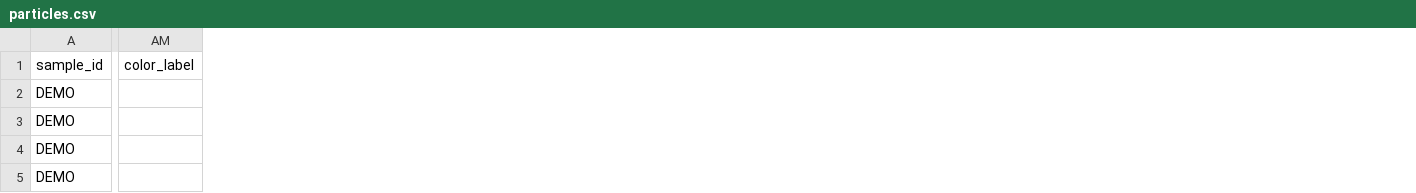
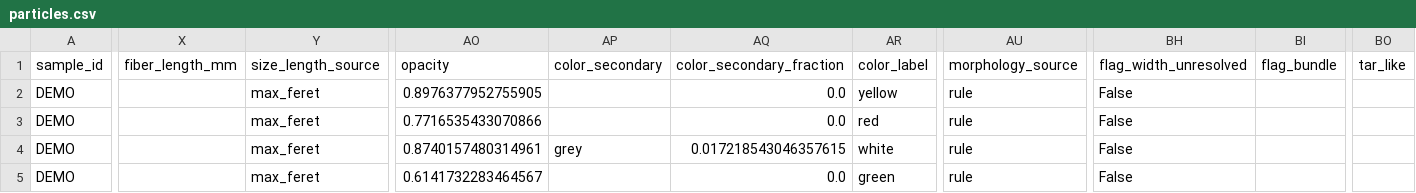
Before and after one commit to DylanSidhu03/MIPPR, a CSV file: prototype/results/synthetic_grid_sample/particles.csv, drawn as a sheet; only a part is shown, gaps mark what is left out; addresses are those after the commit; the diff covers the shown part only; the diff names each change by its address in the sheet, - before the commit and + after, or states it on an @@ line.

```diff
--- a/prototype/results/synthetic_grid_sample/particles.csv
+++ b/prototype/results/synthetic_grid_sample/particles.csv
+column X (fiber_length_mm), empty
+column Y (size_length_source), rows 2-5: all max_feret
+column AO (opacity), rows 2-5: 0.8976377952755905 | 0.7716535433070866 | 0.8740157480314961 | 0.6141732283464567
+column AP (color_secondary), row 4: grey
+column AQ (color_secondary_fraction), rows 2-5: 0.0 | 0.0 | 0.017218543046357615 | 0.0
+column AU (morphology_source), rows 2-5: all rule
+column BH (flag_width_unresolved), rows 2-5: all False
+column BI (flag_bundle), empty
+column BO (tar_like), empty
-AR2 (color_label): (empty)
+AR2 (color_label): yellow
-AR3 (color_label): (empty)
+AR3 (color_label): red
-AR4 (color_label): (empty)
+AR4 (color_label): white
-AR5 (color_label): (empty)
+AR5 (color_label): green
```
Also changed, not shown: 60 edited cells elsewhere in this file, prototype/results/fragment_area_sample/particles.csv, prototype/results/fragment_area_sample/summary.csv, 12 other files.
